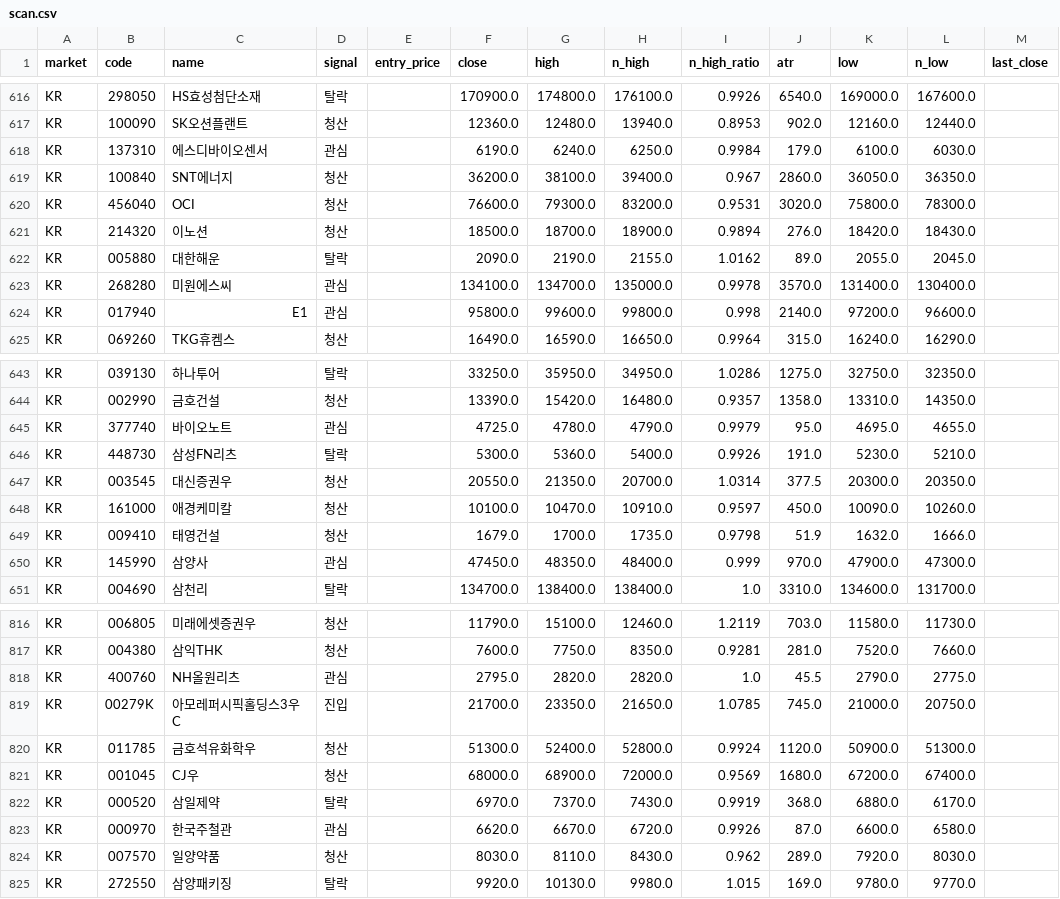
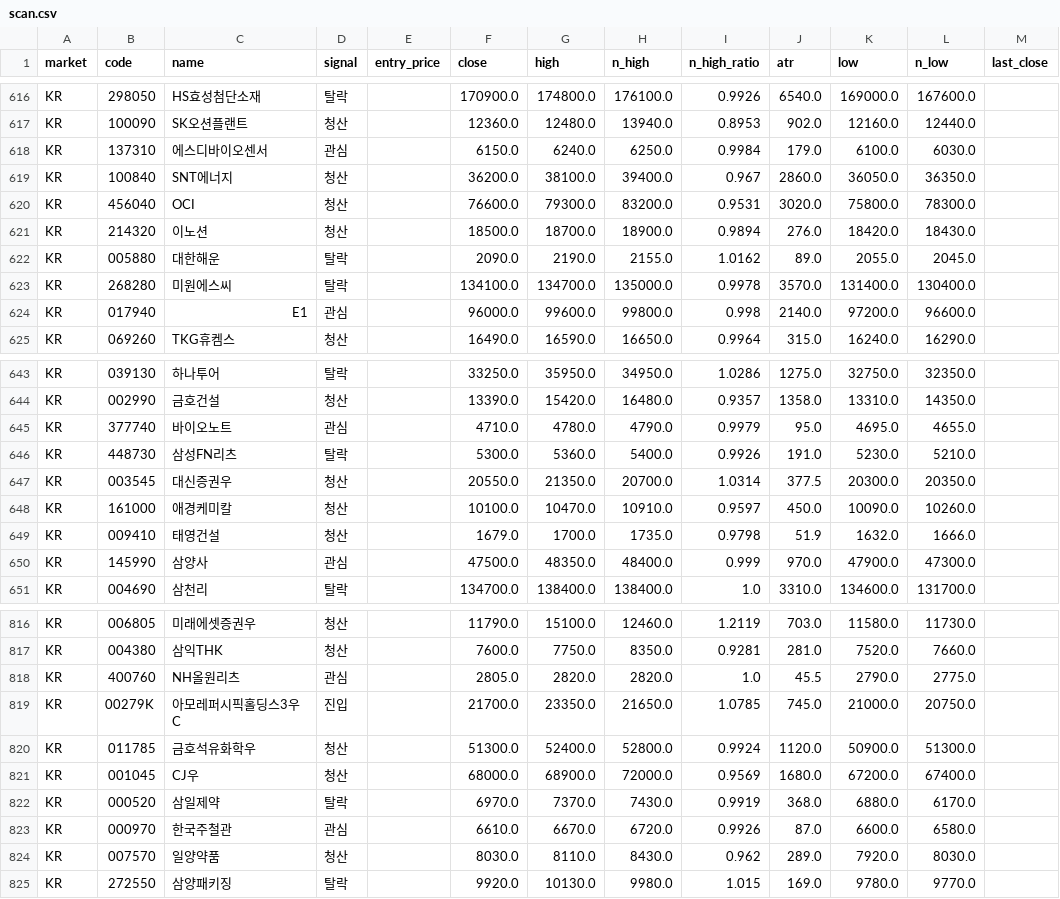
Before and after one commit to harmi6005/bear_market_tracker, a CSV file: data/scan.csv, drawn as a sheet; only a part is shown, gaps mark what is left out; the diff covers the shown part only.

Commit message:
관심종목 재확인 결과 업데이트

```diff
--- a/data/scan.csv
+++ b/data/scan.csv
@@ -617,3 +617,3 @@ KR,298050,HS효성첨단소재,탈락,,170900.0,174800.0,176100.0,0.9926,6540.0,
 KR,100090,SK오션플랜트,청산,,12360.0,12480.0,13940.0,0.8953,902.0,12160.0,12440.0,
-KR,137310,에스디바이오센서,관심,,6190.0,6240.0,6250.0,0.9984,179.0,6100.0,6030.0,
+KR,137310,에스디바이오센서,관심,,6150.0,6240.0,6250.0,0.9984,179.0,6100.0,6030.0,
 KR,100840,SNT에너지,청산,,36200.0,38100.0,39400.0,0.967,2860.0,36050.0,36350.0,
@@ -622,4 +622,4 @@ KR,214320,이노션,청산,,18500.0,18700.0,18900.0,0.9894,276.0,18420.0,18430.0
 KR,005880,대한해운,탈락,,2090.0,2190.0,2155.0,1.0162,89.0,2055.0,2045.0,
-KR,268280,미원에스씨,관심,,134100.0,134700.0,135000.0,0.9978,3570.0,131400.0,130400.0,
-KR,017940,E1,관심,,95800.0,99600.0,99800.0,0.998,2140.0,97200.0,96600.0,
+KR,268280,미원에스씨,탈락,,134100.0,134700.0,135000.0,0.9978,3570.0,131400.0,130400.0,
+KR,017940,E1,관심,,96000.0,99600.0,99800.0,0.998,2140.0,97200.0,96600.0,
 KR,069260,TKG휴켐스,청산,,16490.0,16590.0,16650.0,0.9964,315.0,16240.0,16290.0,
@@ -644,3 +644,3 @@ KR,039130,하나투어,탈락,,33250.0,35950.0,34950.0,1.0286,1275.0,32750.0,323
 KR,002990,금호건설,청산,,13390.0,15420.0,16480.0,0.9357,1358.0,13310.0,14350.0,
-KR,377740,바이오노트,관심,,4725.0,4780.0,4790.0,0.9979,95.0,4695.0,4655.0,
+KR,377740,바이오노트,관심,,4710.0,4780.0,4790.0,0.9979,95.0,4695.0,4655.0,
 KR,448730,삼성FN리츠,탈락,,5300.0,5360.0,5400.0,0.9926,191.0,5230.0,5210.0,
@@ -649,3 +649,3 @@ KR,161000,애경케미칼,청산,,10100.0,10470.0,10910.0,0.9597,450.0,10090.0,1
 KR,009410,태영건설,청산,,1679.0,1700.0,1735.0,0.9798,51.9,1632.0,1666.0,
-KR,145990,삼양사,관심,,47450.0,48350.0,48400.0,0.999,970.0,47900.0,47300.0,
+KR,145990,삼양사,관심,,47500.0,48350.0,48400.0,0.999,970.0,47900.0,47300.0,
 KR,004690,삼천리,탈락,,134700.0,138400.0,138400.0,1.0,3310.0,134600.0,131700.0,
@@ -817,3 +817,3 @@ KR,006805,미래에셋증권우,청산,,11790.0,15100.0,12460.0,1.2119,703.0,115
 KR,004380,삼익THK,청산,,7600.0,7750.0,8350.0,0.9281,281.0,7520.0,7660.0,
-KR,400760,NH올원리츠,관심,,2795.0,2820.0,2820.0,1.0,45.5,2790.0,2775.0,
+KR,400760,NH올원리츠,관심,,2805.0,2820.0,2820.0,1.0,45.5,2790.0,2775.0,
 KR,00279K,아모레퍼시픽홀딩스3우C,진입,,21700.0,23350.0,21650.0,1.0785,745.0,21000.0,20750.0,
@@ -822,3 +822,3 @@ KR,001045,CJ우,청산,,68000.0,68900.0,72000.0,0.9569,1680.0,67200.0,67400.0,
 KR,000520,삼일제약,탈락,,6970.0,7370.0,7430.0,0.9919,368.0,6880.0,6170.0,
-KR,000970,한국주철관,관심,,6620.0,6670.0,6720.0,0.9926,87.0,6600.0,6580.0,
+KR,000970,한국주철관,관심,,6610.0,6670.0,6720.0,0.9926,87.0,6600.0,6580.0,
 KR,007570,일양약품,청산,,8030.0,8110.0,8430.0,0.962,289.0,7920.0,8030.0,
```
Also changed, not shown: 12 edited cells elsewhere in this file.
